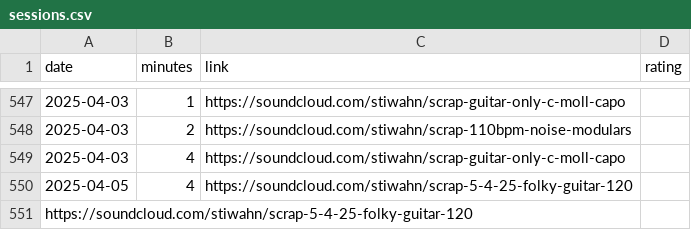
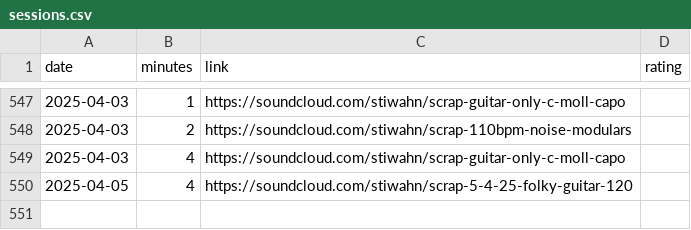
Before and after one commit to bummbummgarage/bummbummgarage.github.io, a CSV file: _data/sessions.csv, drawn as a sheet; only a part is shown, gaps mark what is left out.

Commit message:
Update sessions.csv

```diff
--- a/_data/sessions.csv
+++ b/_data/sessions.csv
@@ -550,2 +550 @@ date,minutes,link,rating
 2025-04-05, 4, https://soundcloud.com/stiwahn/scrap-5-4-25-folky-guitar-120
-https://soundcloud.com/stiwahn/scrap-5-4-25-folky-guitar-120
```
